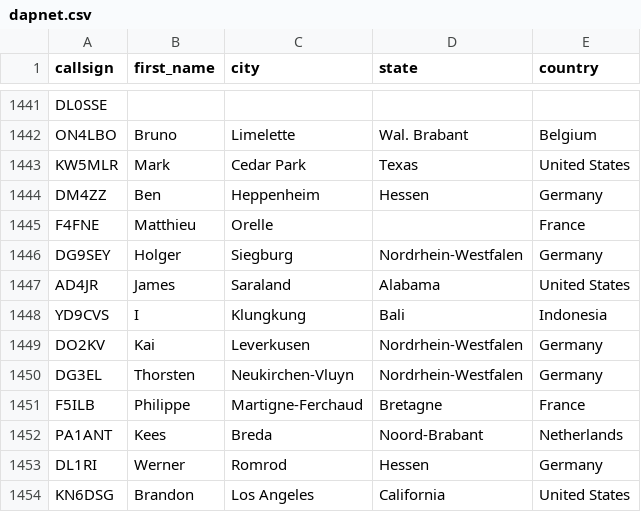
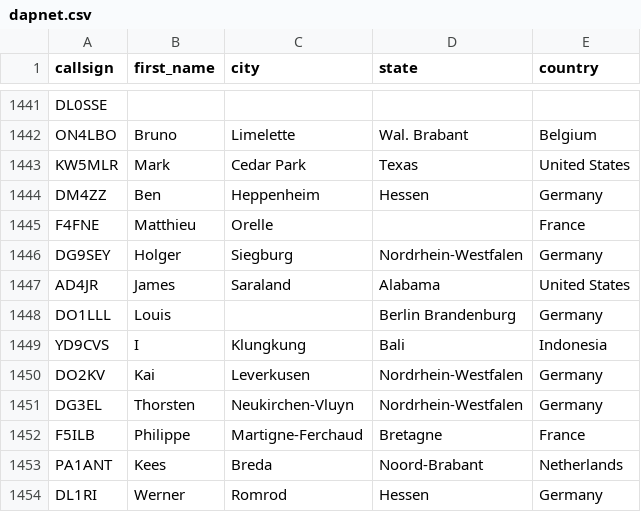
Before and after one commit to DMR-Database/dmr-database-appdata, a CSV file: dapnet.csv, drawn as a sheet; only a part is shown, gaps mark what is left out; the shorter side is filled out with more unchanged rows; the diff names each change by its address in the sheet, - before the commit and + after, or states it on an @@ line.

```diff
--- a/dapnet.csv
+++ b/dapnet.csv
+row 1448: DO1LLL | Louis |  | Berlin Brandenburg | Germany
```
Also changed, not shown: 1 other file.
